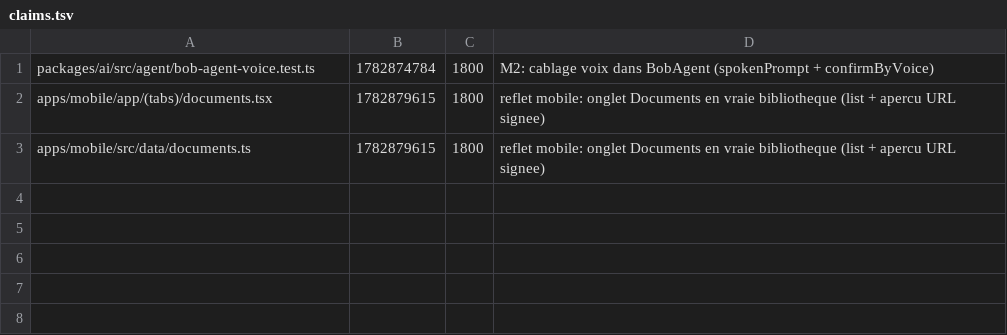
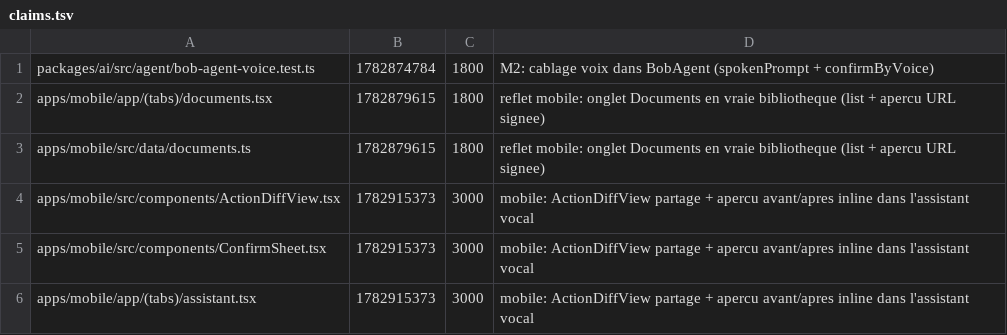
Before and after one commit to GLWebDevAgency/bob-pro, a TSV file: claims.tsv, drawn as a sheet; the diff names each change by its address in the sheet, - before the commit and + after, or states it on an @@ line.

Commit message:
claim:apps/mobile/src/components/ActionDiffView.tsx apps/mobile/src/components/ConfirmSheet.tsx apps/mobile/app/(tabs)/assistant.tsx ttl=3000

```diff
--- a/claims.tsv
+++ b/claims.tsv
+row 4: apps/mobile/src/components/ActionDiffView.tsx | 1782915373 | 3000 | mobile: ActionDiffView partage + apercu avant/apres inline dans l'assistant vocal
+row 5: apps/mobile/src/components/ConfirmSheet.tsx | 1782915373 | 3000 | mobile: ActionDiffView partage + apercu avant/apres inline dans l'assistant vocal
+row 6: apps/mobile/app/(tabs)/assistant.tsx | 1782915373 | 3000 | mobile: ActionDiffView partage + apercu avant/apres inline dans l'assistant vocal
```
Also changed, not shown: 1 other file.
